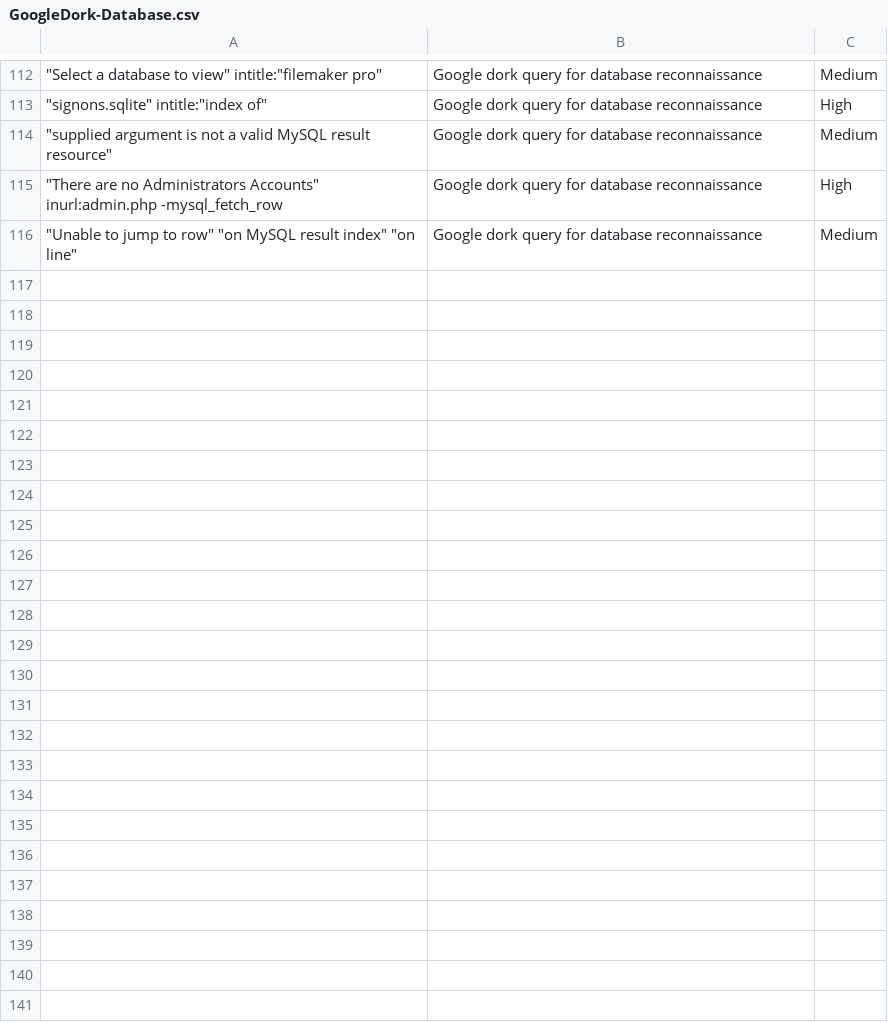
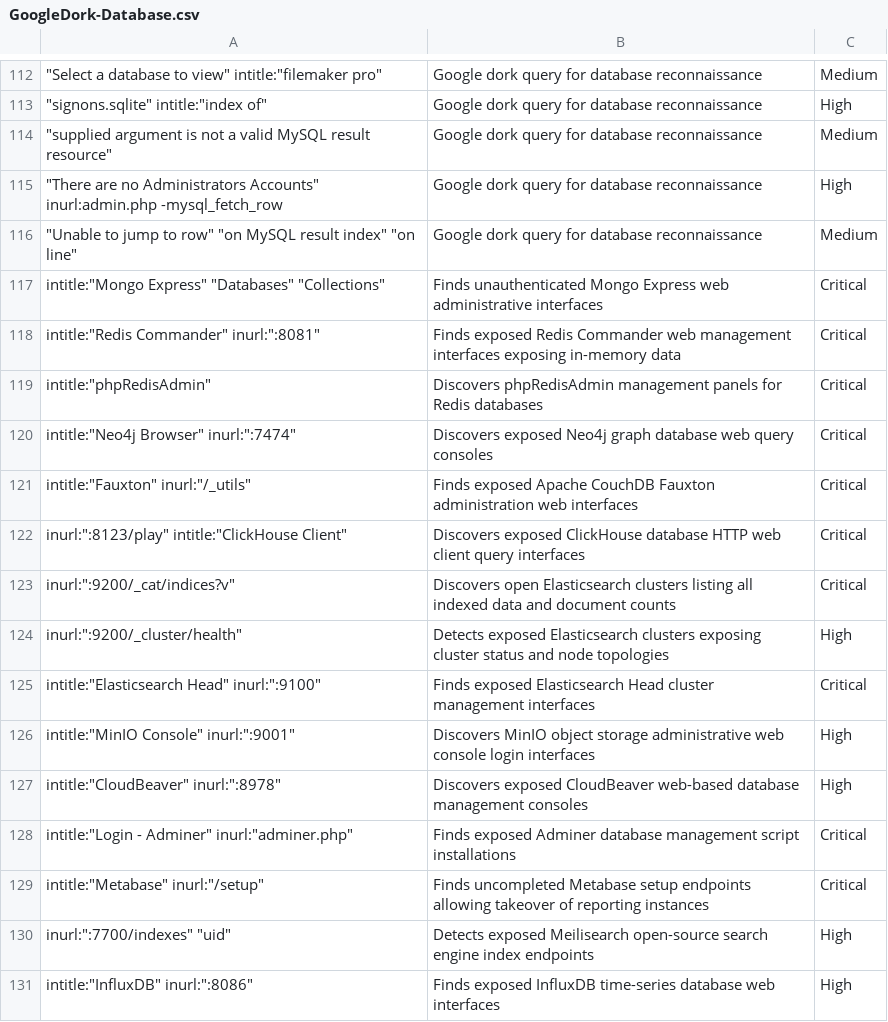
Before and after one commit to frknaykc/SecOps-Google-Dork-Collection, a CSV file: Database/GoogleDork-Database.csv, drawn as a sheet; only a part is shown, gaps mark what is left out.

```diff
--- a/Database/GoogleDork-Database.csv
+++ b/Database/GoogleDork-Database.csv
@@ -116 +116,16 @@
 """Unable to jump to row"" ""on MySQL result index"" ""on line""","Google dork query for database reconnaissance","Medium"
+"intitle:""Mongo Express"" ""Databases"" ""Collections""","Finds unauthenticated Mongo Express web administrative interfaces","Critical"
+"intitle:""Redis Commander"" inurl:"":8081""","Finds exposed Redis Commander web management interfaces exposing in-memory data","Critical"
+"intitle:""phpRedisAdmin""","Discovers phpRedisAdmin management panels for Redis databases","Critical"
+"intitle:""Neo4j Browser"" inurl:"":7474""","Discovers exposed Neo4j graph database web query consoles","Critical"
+"intitle:""Fauxton"" inurl:""/_utils""","Finds exposed Apache CouchDB Fauxton administration web interfaces","Critical"
+"inurl:"":8123/play"" intitle:""ClickHouse Client""","Discovers exposed ClickHouse database HTTP web client query interfaces","Critical"
+"inurl:"":9200/_cat/indices?v""","Discovers open Elasticsearch clusters listing all indexed data and document counts","Critical"
+"inurl:"":9200/_cluster/health""","Detects exposed Elasticsearch clusters exposing cluster status and node topologies","High"
+"intitle:""Elasticsearch Head"" inurl:"":9100""","Finds exposed Elasticsearch Head cluster management interfaces","Critical"
+"intitle:""MinIO Console"" inurl:"":9001""","Discovers MinIO object storage administrative web console login interfaces","High"
+"intitle:""CloudBeaver"" inurl:"":8978""","Discovers exposed CloudBeaver web-based database management consoles","High"
+"intitle:""Login - Adminer"" inurl:""adminer.php""","Finds exposed Adminer database management script installations","Critical"
+"intitle:""Metabase"" inurl:""/setup""","Finds uncompleted Metabase setup endpoints allowing takeover of reporting instances","Critical"
+"inurl:"":7700/indexes"" ""uid""","Detects exposed Meilisearch open-source search engine index endpoints","High"
+"intitle:""InfluxDB"" inurl:"":8086""","Finds exposed InfluxDB time-series database web interfaces","High"
```
Also changed, not shown: Backups/GoogleDork-Backups.csv, CloudServices/GoogleDork-CloudServices.csv, 16 other files.
